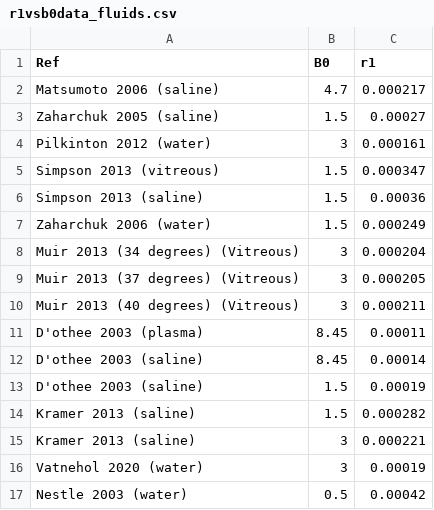
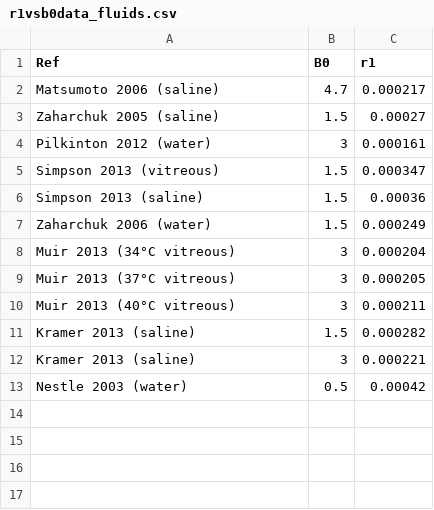
Before and after one commit to em-blue/R1_blood_model, a CSV file: r1vsb0data_fluids.csv, drawn as a sheet.

```diff
--- a/r1vsb0data_fluids.csv
+++ b/r1vsb0data_fluids.csv
@@ -7,11 +7,7 @@ Simpson 2013 (saline),1.5,0.00036
 Zaharchuk 2006 (water),1.5,0.000249
-Muir 2013 (34 degrees) (Vitreous),3,0.000204
-Muir 2013 (37 degrees)  (Vitreous),3,0.000205
-Muir 2013 (40 degrees)  (Vitreous),3,0.000211
-D'othee 2003 (plasma),8.45,0.00011
-D'othee 2003 (saline),8.45,0.00014
-D'othee 2003 (saline),1.5,0.00019
+Muir 2013 (34°C vitreous),3,0.000204
+Muir 2013 (37°C vitreous),3,0.000205
+Muir 2013 (40°C vitreous),3,0.000211
 Kramer 2013 (saline),1.5,0.000282
 Kramer 2013 (saline),3,0.000221
-Vatnehol 2020 (water),3,0.00019
 Nestle 2003 (water),0.5,0.00042
```
Also changed, not shown: R1blood_data_table.csv, 17 other files.
